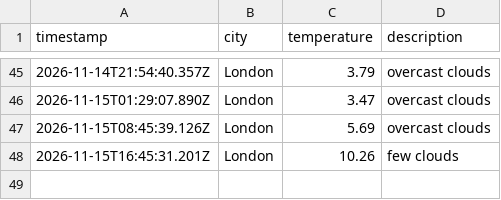
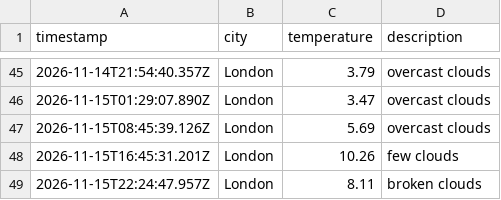
Before and after one commit to jhelangley/weather-app-dataops, a CSV file: data/weather_log.csv, drawn as a sheet; only a part is shown, gaps mark what is left out.

```diff
--- a/data/weather_log.csv
+++ b/data/weather_log.csv
@@ -48 +48,2 @@ timestamp,city,temperature,description
 2026-11-15T16:45:31.201Z,London,10.26,few clouds
+2026-11-15T22:24:47.957Z,London,8.11,broken clouds
```
Also changed, not shown: 1 other file.
